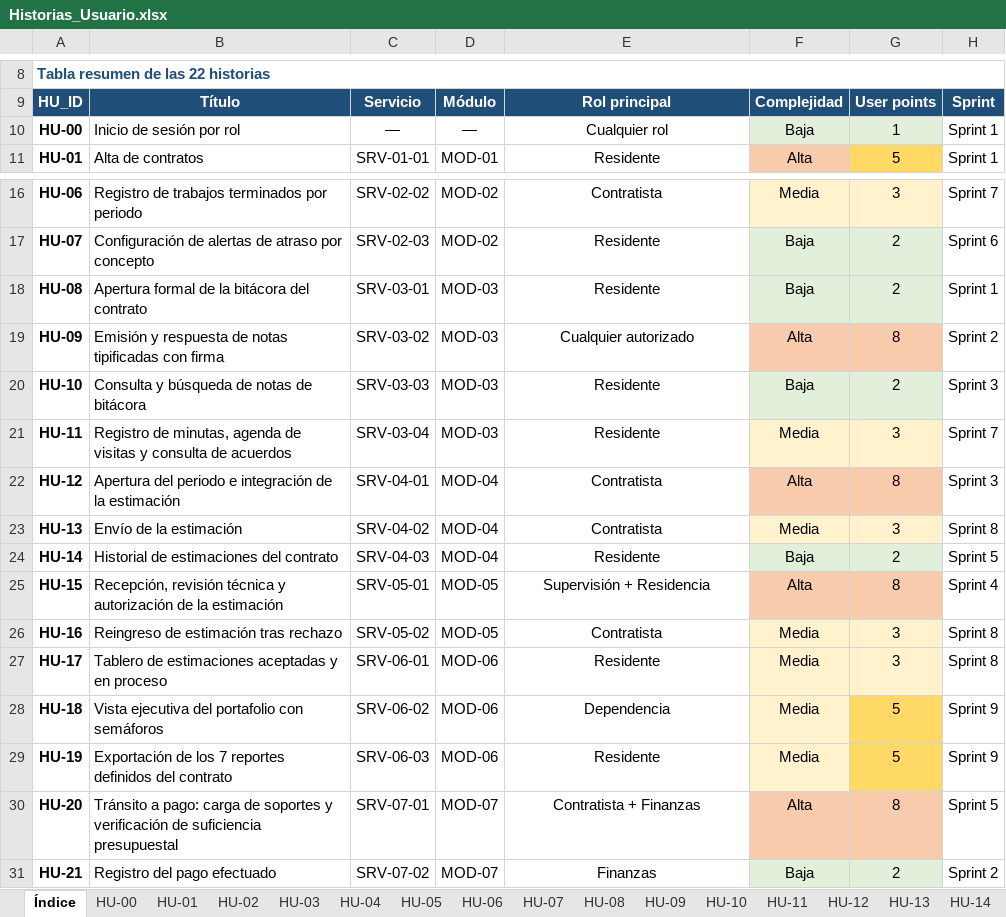
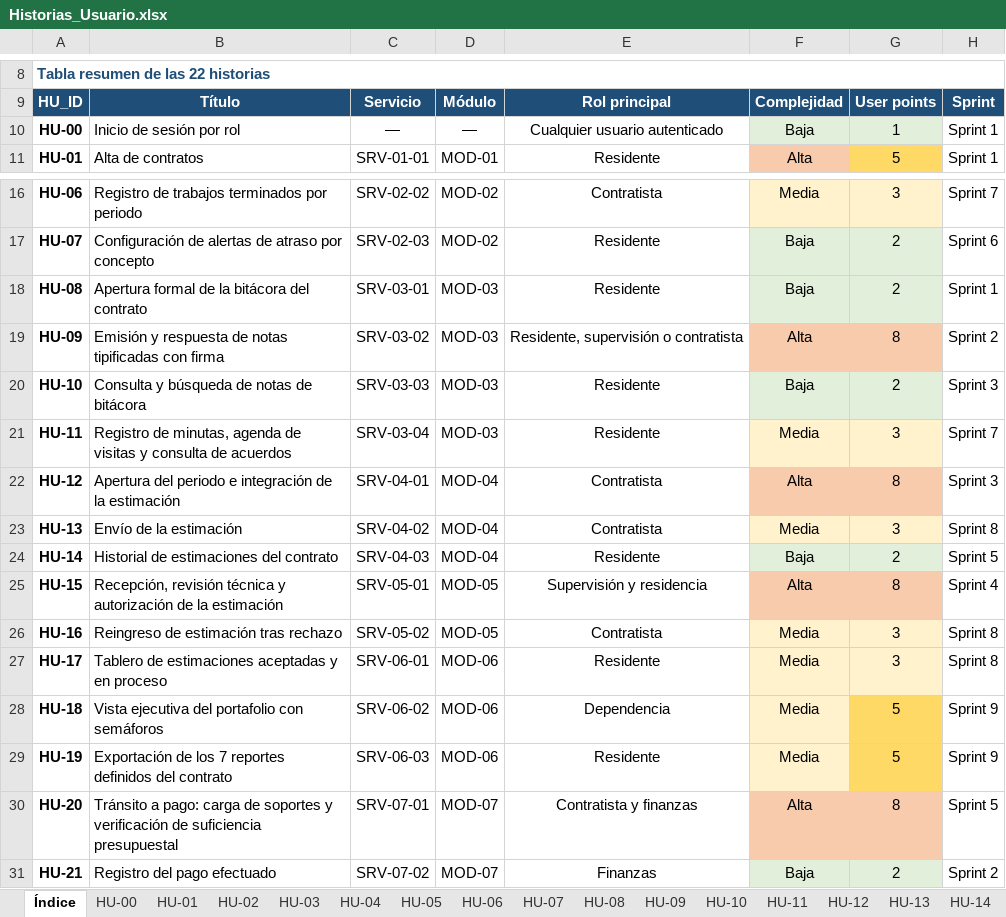
Before and after one commit to TheMike54/FEPI-PROYECTO, an Excel workbook: docs/Historias_Usuario.xlsx, sheet Índice, drawn as a sheet; only a part is shown, gaps mark what is left out; values as stored, in another font and other column widths than the file's, no borders; the diff names each change by its address in the sheet, - before the commit and + after, or states it on an @@ line.

```diff
--- a/docs/Historias_Usuario.xlsx (sheet Índice)
+++ b/docs/Historias_Usuario.xlsx (sheet Índice)
-E10: Cualquier rol
+E10: Cualquier usuario autenticado
-E19: Cualquier autorizado
+E19: Residente, supervisión o contratista
-E25: Supervisión + Residencia
+E25: Supervisión y residencia
-E30: Contratista + Finanzas
+E30: Contratista y finanzas
```
Also changed, not shown: sheet HU-20, docs/Plan_Riesgos.xlsx, docs/matriz_DEFINITIVA.xlsx, 2 other files.
